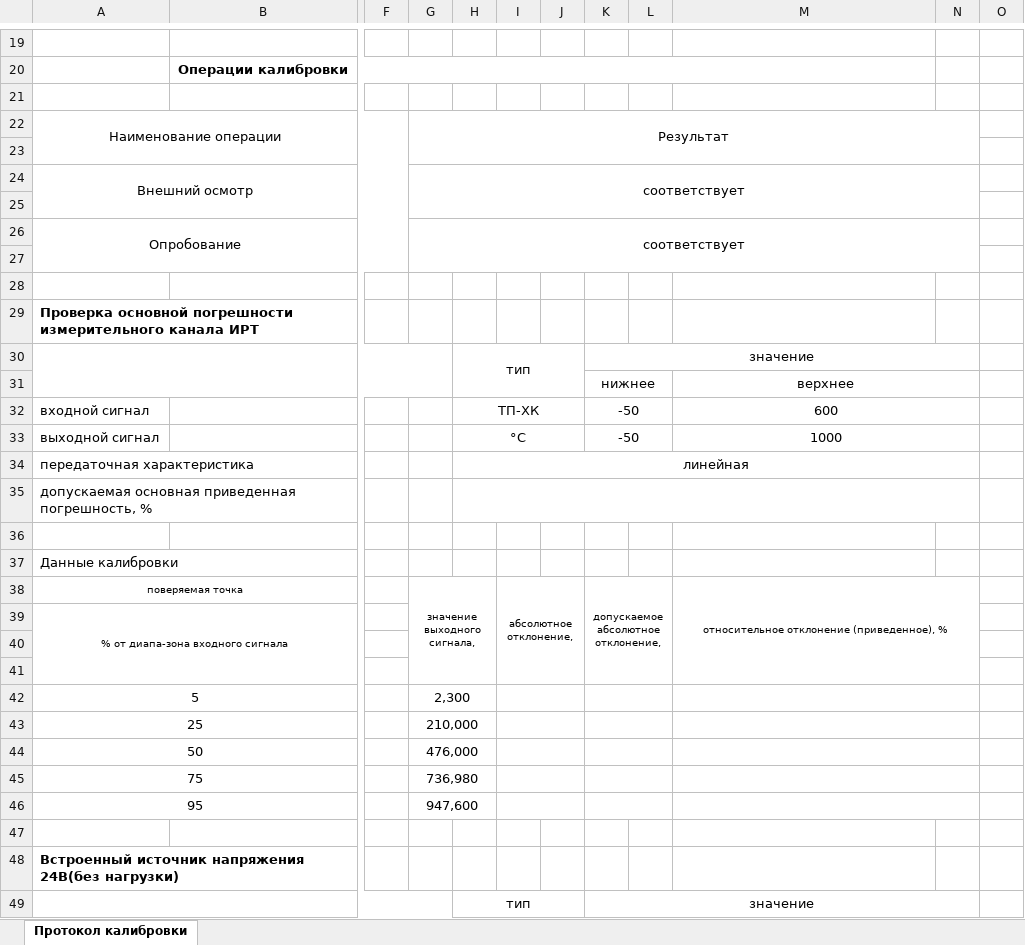
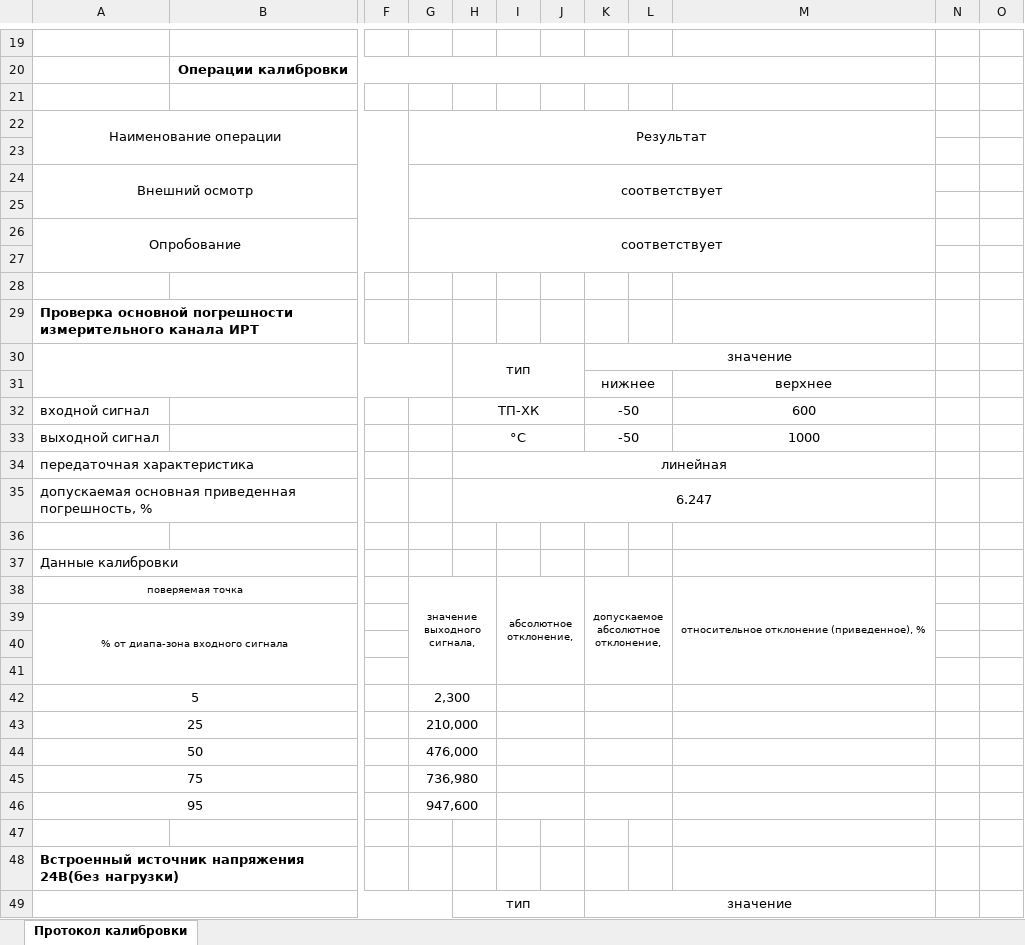
Before and after one commit to asd192/CalibrationIRT59, an Excel workbook: protocols/1 ЗК-711.xlsx, sheet Протокол калибровки, drawn as a sheet; only a part is shown, gaps mark what is left out; values as stored, in another font and other column widths than the file's, no borders; removed rows and columns are numbered as before the commit, all else as after; the diff covers the shown part only; the diff names each change by its address in the sheet, - before the commit and + after, or states it on an @@ line.

```diff
--- a/protocols/1 ЗК-711.xlsx (sheet Протокол калибровки)
+++ b/protocols/1 ЗК-711.xlsx (sheet Протокол калибровки)
-G22:N23 merged
+G22:M23 merged
-G24:N25 merged
+G24:M25 merged
-G26:N27 merged
+G26:M27 merged
-K30:N30 merged
+K30:M30 merged
-M31:N31 merged
-M32:N32 merged
-M33:N33 merged
-H34:N34 merged
+H34:M34 merged
-H35: (empty)
+H35: 6.247
-H35:N35 merged
+H35:M35 merged
-M38:N41 merged
+M38:M41 merged
-M42:N42 merged
-M43:N43 merged
-M44:N44 merged
-M45:N45 merged
-M46:N46 merged
-K49:N50 merged
+K49:M50 merged
```
Also changed, not shown: 1 added row, 1 removed row, 4 edited cells and merged cells elsewhere in this sheet, Template_CalibrationIRT59xx.xlsx, 6 other files.
